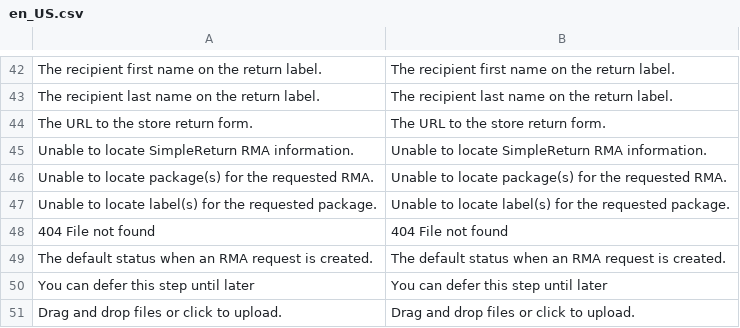
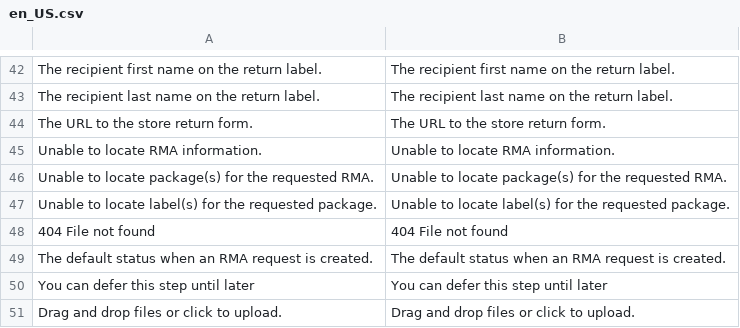
Before and after one commit to auroraextensions/simplereturns, a CSV file: i18n/en_US.csv, drawn as a sheet; only a part is shown, gaps mark what is left out; removed rows and columns are numbered as before the commit, all else as after; the diff names each change by its address in the sheet, - before the commit and + after, or states it on an @@ line.

Commit message:
Update en_US translations

```diff
--- a/i18n/en_US.csv
+++ b/i18n/en_US.csv
-row 45: Unable to locate SimpleReturn RMA information. | Unable to locate SimpleReturn RMA information.
+row 45: Unable to locate RMA information. | Unable to locate RMA information.
```
